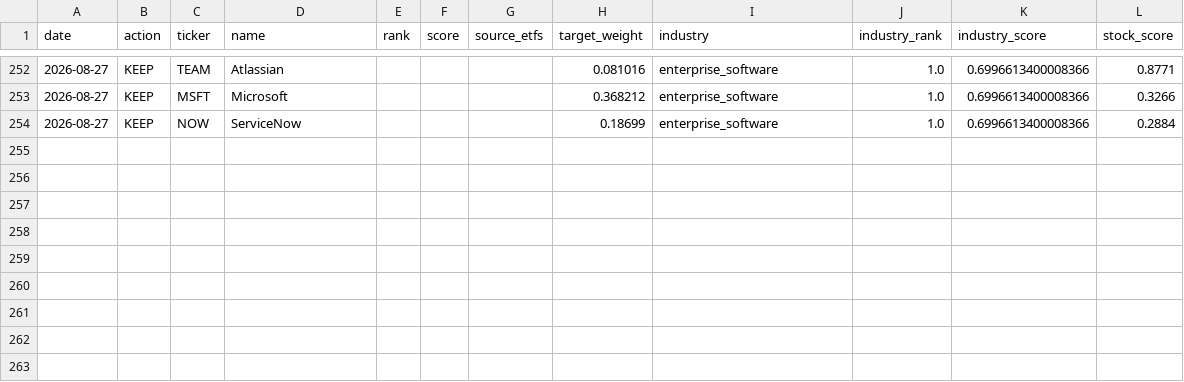
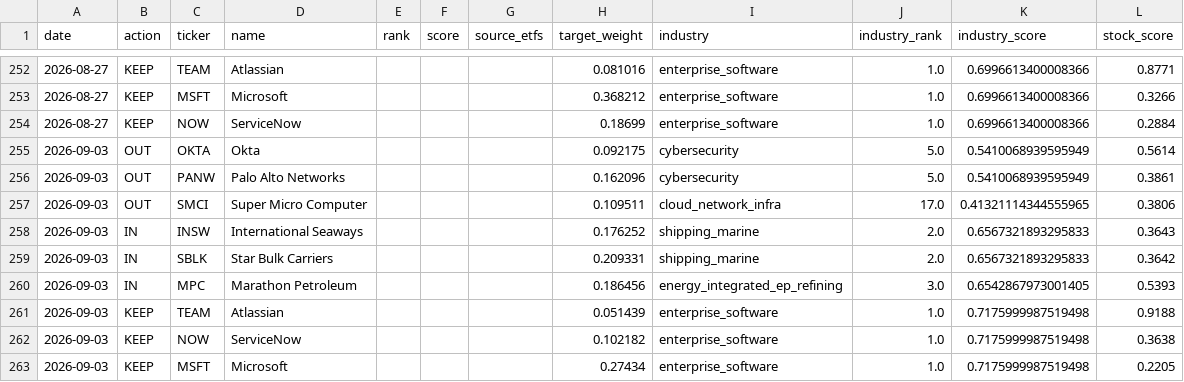
Before and after one commit to ienglishkorea-beep/weekly-rebalance, a CSV file: data/emr6_rebalance_log.csv, drawn as a sheet; only a part is shown, gaps mark what is left out; the diff names each change by its address in the sheet, - before the commit and + after, or states it on an @@ line.

```diff
--- a/data/emr6_rebalance_log.csv
+++ b/data/emr6_rebalance_log.csv
+row 255: 2026-09-03 | OUT | OKTA | Okta |  |  |  | 0.092175 | cybersecurity | 5.0 | 0.5410068939595949 | 0.5614
+row 256: 2026-09-03 | OUT | PANW | Palo Alto Networks |  |  |  | 0.162096 | cybersecurity | 5.0 | 0.5410068939595949 | 0.3861
+row 257: 2026-09-03 | OUT | SMCI | Super Micro Computer |  |  |  | 0.109511 | cloud_network_infra | 17.0 | 0.41321114344555965 | 0.3806
+row 258: 2026-09-03 | IN | INSW | International Seaways |  |  |  | 0.176252 | shipping_marine | 2.0 | 0.6567321893295833 | 0.3643
+row 259: 2026-09-03 | IN | SBLK | Star Bulk Carriers |  |  |  | 0.209331 | shipping_marine | 2.0 | 0.6567321893295833 | 0.3642
+row 260: 2026-09-03 | IN | MPC | Marathon Petroleum |  |  |  | 0.186456 | energy_integrated_ep_refining | 3.0 | 0.6542867973001405 | 0.5393
+row 261: 2026-09-03 | KEEP | TEAM | Atlassian |  |  |  | 0.051439 | enterprise_software | 1.0 | 0.7175999987519498 | 0.9188
+row 262: 2026-09-03 | KEEP | NOW | ServiceNow |  |  |  | 0.102182 | enterprise_software | 1.0 | 0.7175999987519498 | 0.3638
+row 263: 2026-09-03 | KEEP | MSFT | Microsoft |  |  |  | 0.27434 | enterprise_software | 1.0 | 0.7175999987519498 | 0.2205
```
Also changed, not shown: 2 other files.
